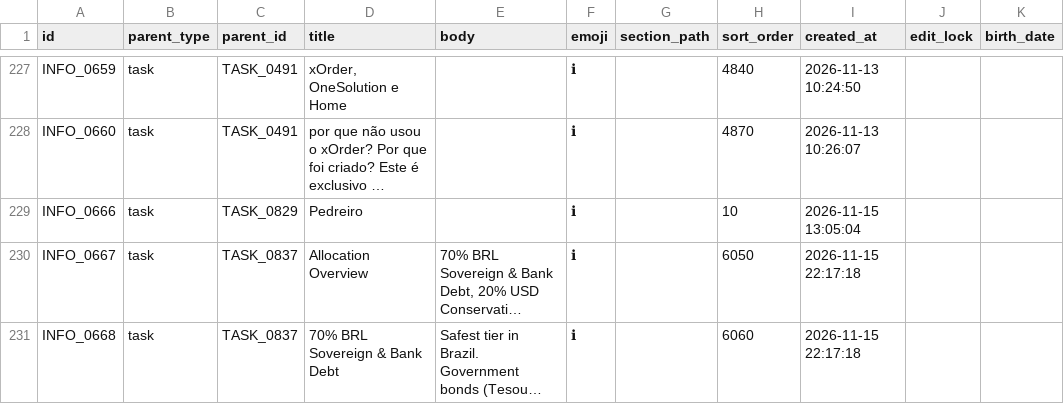
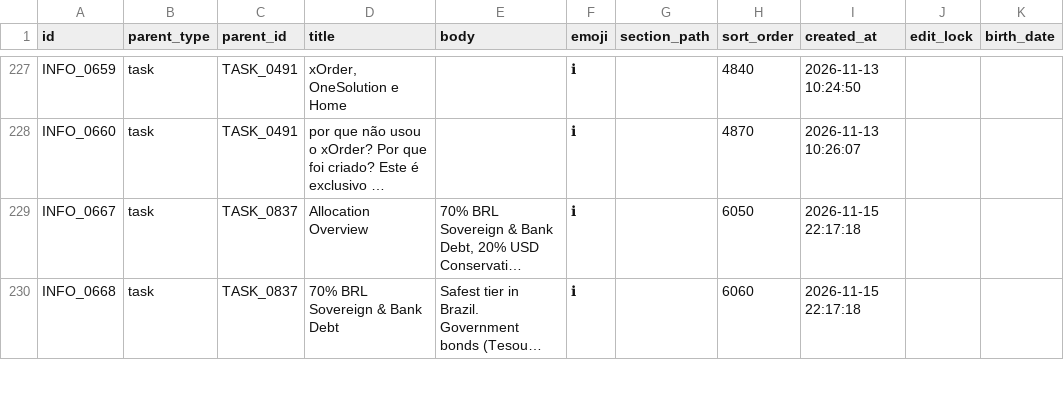
Before and after one commit to duducm2/scripts, a CSV file: tasks/data/info_points.csv, drawn as a sheet; only a part is shown, gaps mark what is left out; long unchanged cells end in …; the diff names each change by its address in the sheet, - before the commit and + after, or states it on an @@ line.

```diff
--- a/tasks/data/info_points.csv
+++ b/tasks/data/info_points.csv
-row 229: INFO_0666 | task | TASK_0829 | Pedreiro |  | ℹ |  | 10 | 2026-11-15 13:05:04
```
Also changed, not shown: tasks/data/projects.csv, tasks/data/sections.csv, 3 other files.
